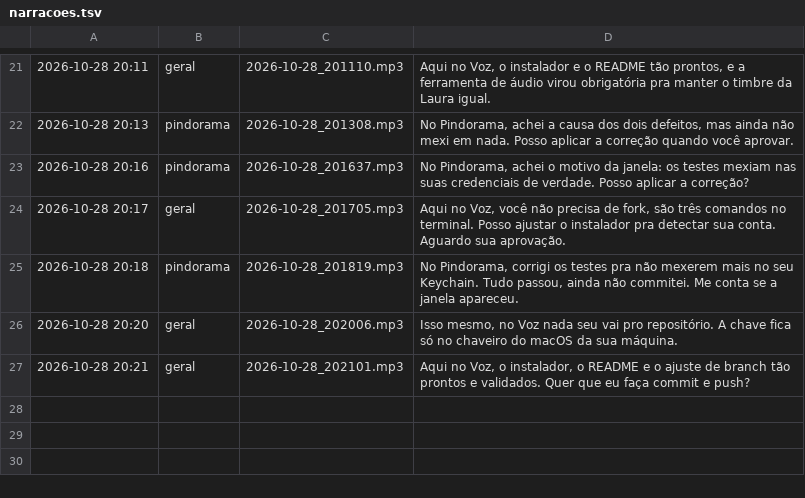
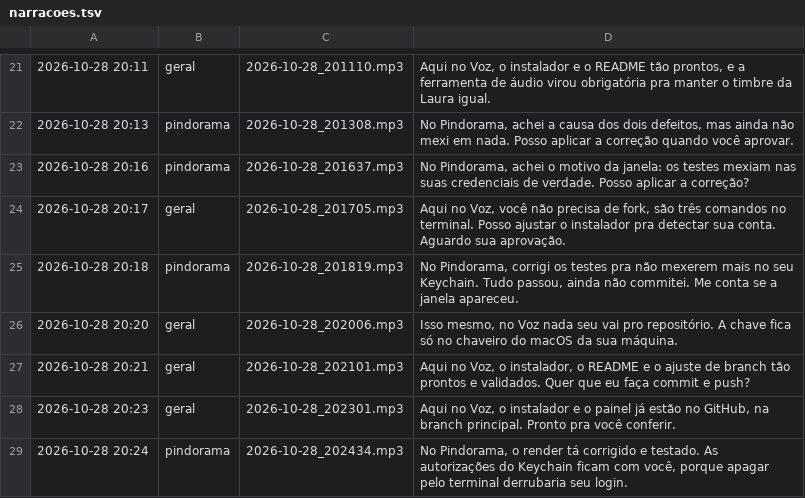
Before and after one commit to judhagsan/voz, a TSV file: narracoes.tsv, drawn as a sheet; only a part is shown, gaps mark what is left out; the diff names each change by its address in the sheet, - before the commit and + after, or states it on an @@ line.

```diff
--- a/narracoes.tsv
+++ b/narracoes.tsv
+row 28: 2026-10-28 20:23 | geral | 2026-10-28_202301.mp3 | Aqui no Voz, o instalador e o painel já estão no GitHub, na branch principal. Pronto pra você conferir.
+row 29: 2026-10-28 20:24 | pindorama | 2026-10-28_202434.mp3 | No Pindorama, o render tá corrigido e testado. As autorizações do Keychain ficam com você, porque apagar pelo terminal derrubaria seu login.
```
Also changed, not shown: 3 other files.
